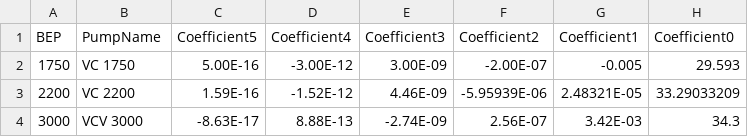
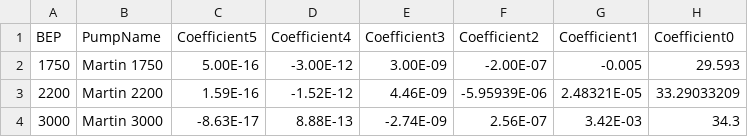
Before and after one commit to digitalpumper/esp-pump-designer, a CSV file: frontend/public/pump_curves.csv, drawn as a sheet.

Commit message:
Update pump_curves.csv

```diff
--- a/frontend/public/pump_curves.csv
+++ b/frontend/public/pump_curves.csv
@@ -1,4 +1,4 @@
 BEP,PumpName,Coefficient5,Coefficient4,Coefficient3,Coefficient2,Coefficient1,Coefficient0
-1750,VC 1750,5.00E-16,-3.00E-12,3.00E-09,-2.00E-07,-0.005,29.593
-2200,VC 2200,1.59E-16,-1.52E-12,4.46E-09,-5.95939E-06,2.48321E-05,33.29033209
-3000,VCV 3000,-8.63E-17,8.88E-13,-2.74E-09,2.56E-07,3.42E-03,34.3
+1750,Martin 1750,5.00E-16,-3.00E-12,3.00E-09,-2.00E-07,-0.005,29.593
+2200,Martin 2200,1.59E-16,-1.52E-12,4.46E-09,-5.95939E-06,2.48321E-05,33.29033209
+3000,Martin 3000,-8.63E-17,8.88E-13,-2.74E-09,2.56E-07,3.42E-03,34.3
```
